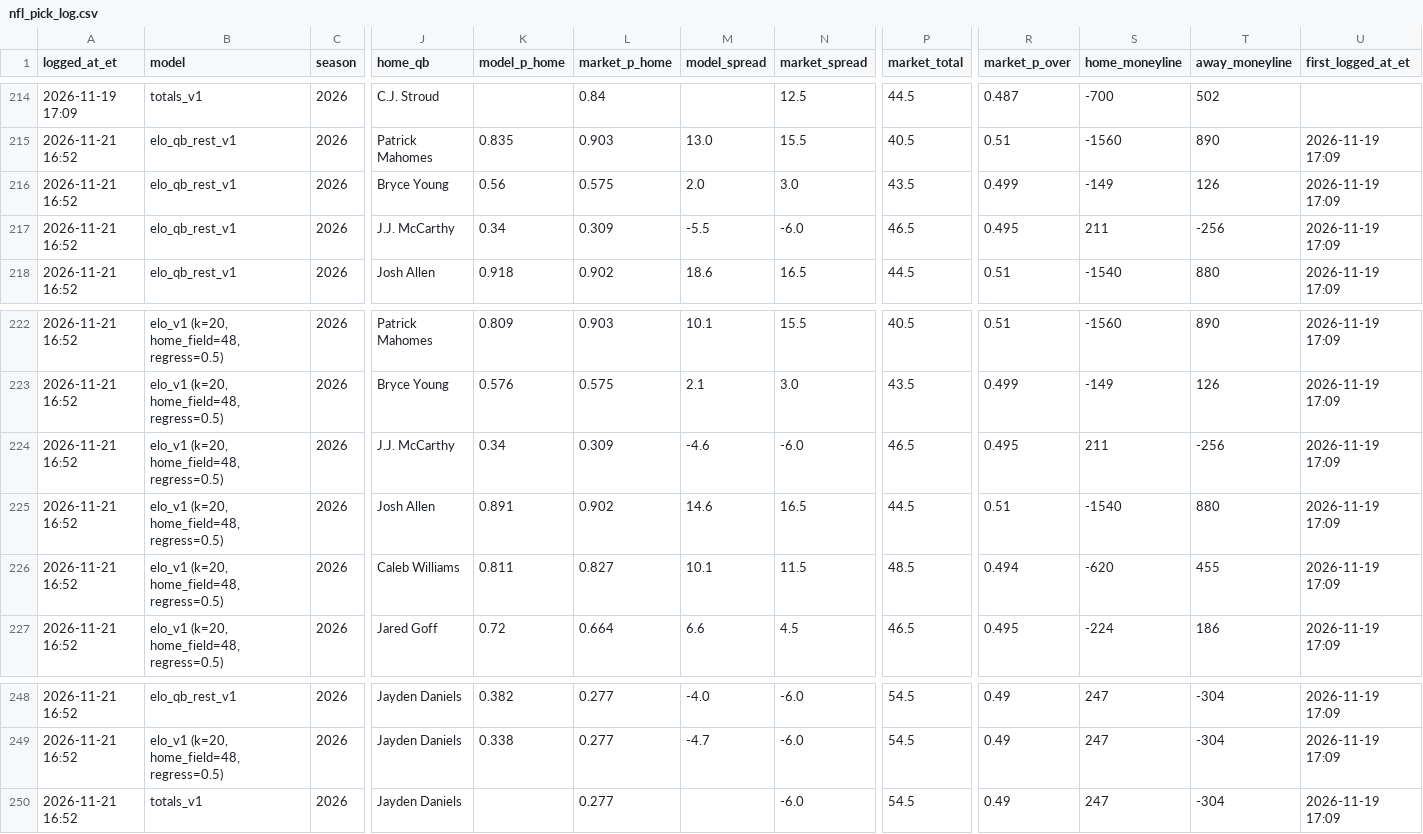
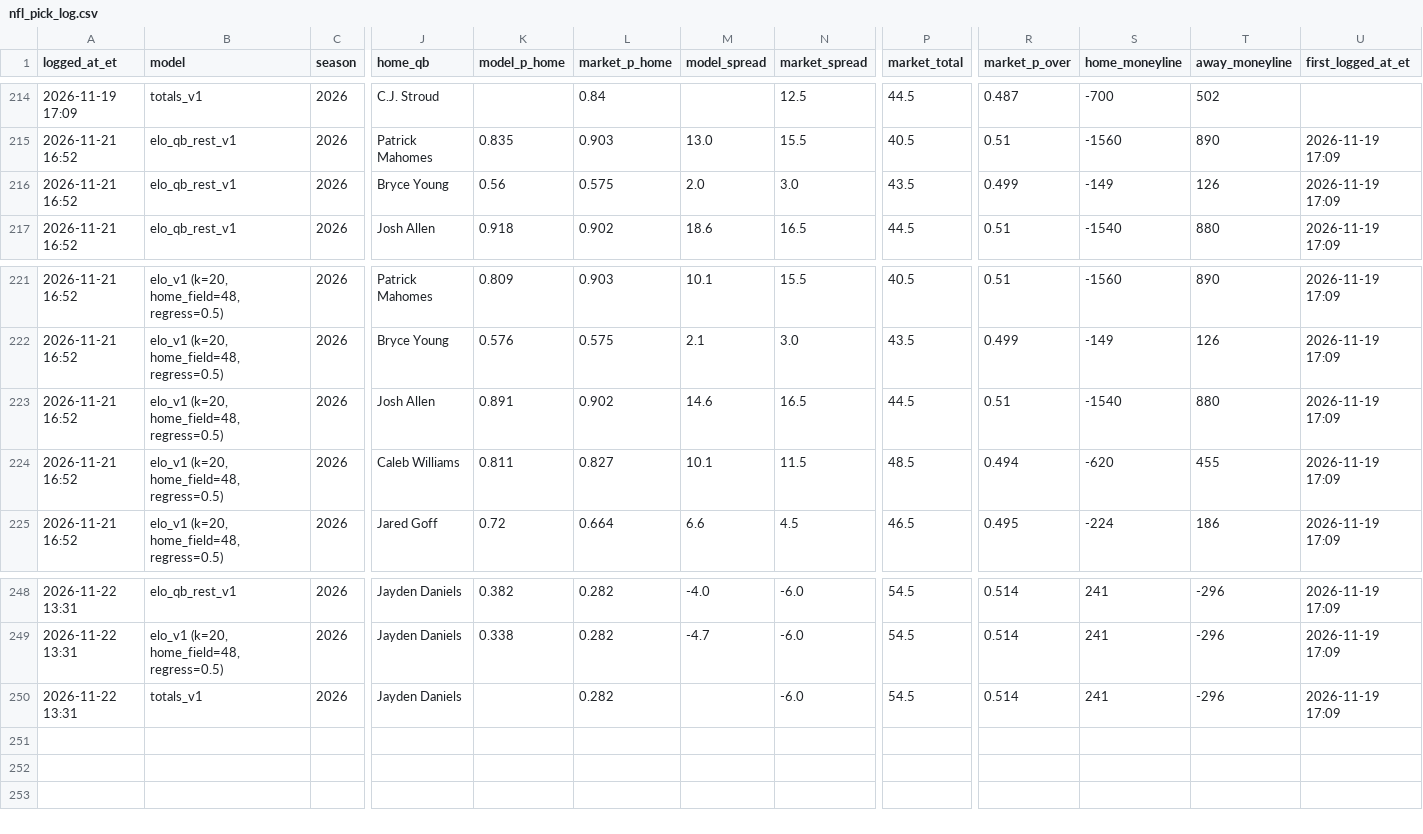
Before and after one commit to hazalnova/football-picks, a CSV file: data/nfl_pick_log.csv, drawn as a sheet; only a part is shown, gaps mark what is left out; removed rows and columns are numbered as before the commit, all else as after; rows hold the shown columns only; the diff covers the shown part only; the diff names each change by its address in the sheet, - before the commit and + after, or states it on an @@ line.

```diff
--- a/data/nfl_pick_log.csv
+++ b/data/nfl_pick_log.csv
-row 217: 2026-11-21 16:52 | elo_qb_rest_v1 | 2026 | J.J. McCarthy | 0.34 | 0.309 | -5.5 | -6.0 | 46.5 | 0.495 | 211 | -256 | 2026-11-19 17:09
-row 224: 2026-11-21 16:52 | elo_v1 (k=20, home_field=48, regress=0.5) | 2026 | J.J. McCarthy | 0.34 | 0.309 | -4.6 | -6.0 | 46.5 | 0.495 | 211 | -256 | 2026-11-19 17:09
-A248:A250 (logged_at_et): 2026-11-21 16:52
+A248:A250 (logged_at_et): 2026-11-22 13:31
-L248:L250 (market_p_home): 0.277
+L248:L250 (market_p_home): 0.282
-R248:R250 (market_p_over): 0.49
+R248:R250 (market_p_over): 0.514
-S248:S250 (home_moneyline): 247
+S248:S250 (home_moneyline): 241
-T248:T250 (away_moneyline): -304
+T248:T250 (away_moneyline): -296
```
Also changed, not shown: 3 added rows, 1 removed row and 49 edited cells elsewhere in this file, data/nfl_props_log.csv, data/top_picks_log.csv, 7 other files.
